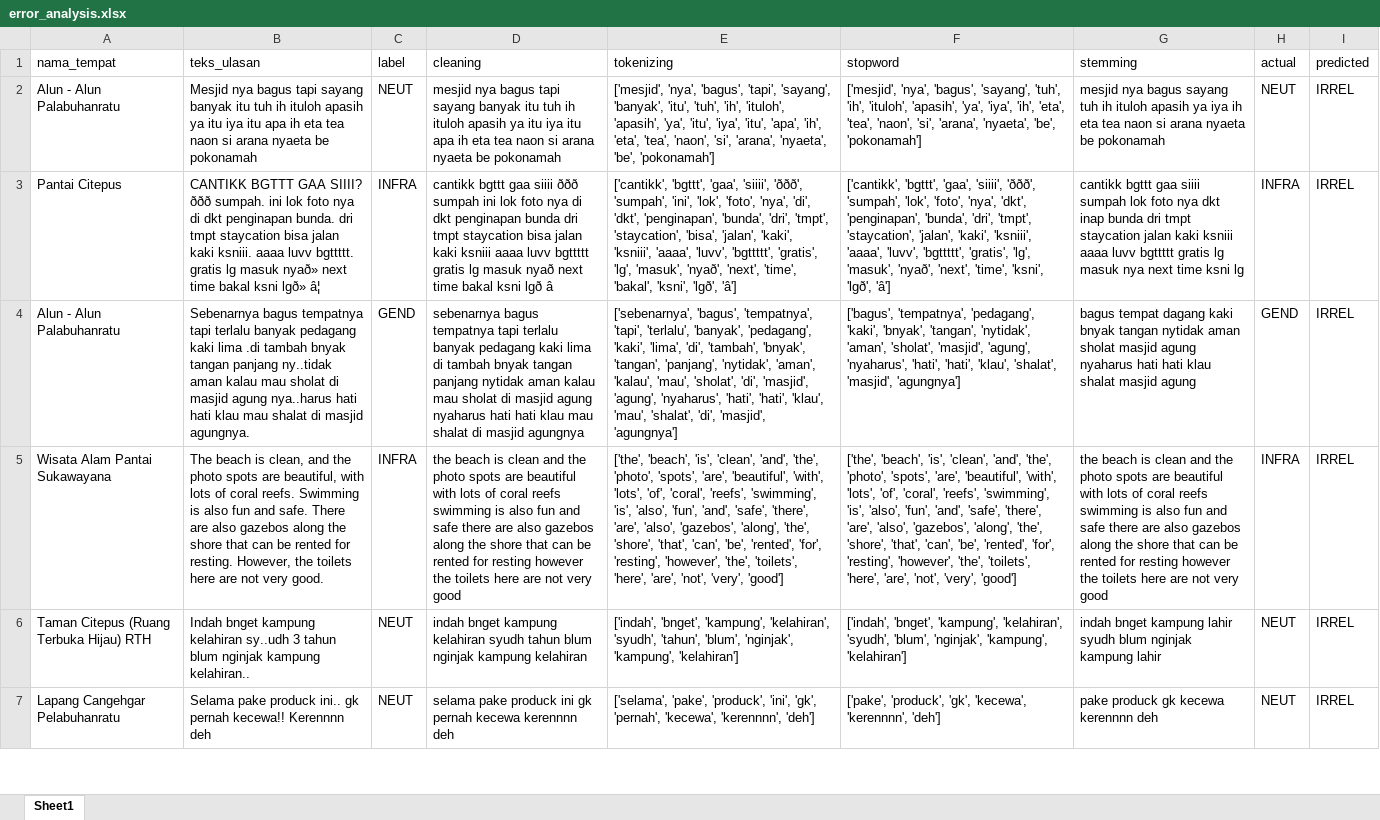
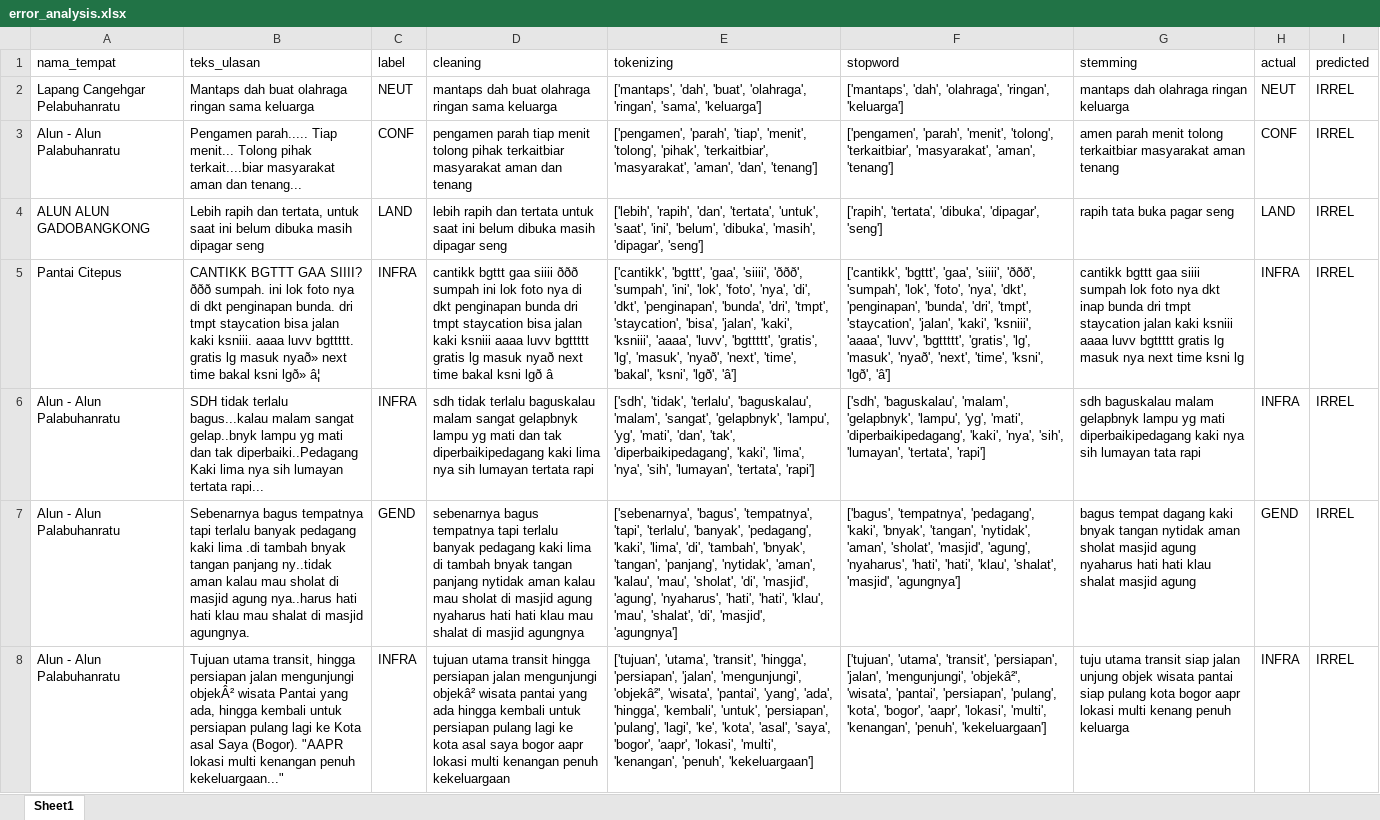
Before and after one commit to muizulrafi/skripsi-ulasan-wisata, an Excel workbook: data/output/error_analysis.xlsx, sheet Sheet1, drawn as a sheet; only a part is shown; the shorter side is filled out with more unchanged rows; values as stored, in another font and other column widths than the file's, no borders; addresses are those after the commit; the diff covers the shown part only; the diff names each change by its address in the sheet, - before the commit and + after, or states it on an @@ line.

```diff
--- a/data/output/error_analysis.xlsx (sheet Sheet1)
+++ b/data/output/error_analysis.xlsx (sheet Sheet1)
-A2 (nama_tempat): Alun - Alun Palabuhanratu
+A2 (nama_tempat): Lapang Cangehgar Pelabuhanratu
-B2 (teks_ulasan): Mesjid nya bagus tapi sayang banyak itu tuh ih ituloh apasih ya itu iya itu apa ih eta tea naon si arana nyaeta be pokonamah
+B2 (teks_ulasan): Mantaps dah buat olahraga ringan sama keluarga
-D2 (cleaning): mesjid nya bagus tapi sayang banyak itu tuh ih ituloh apasih ya itu iya itu apa ih eta tea naon si arana nyaeta be pokonamah
+D2 (cleaning): mantaps dah buat olahraga ringan sama keluarga
-E2 (tokenizing): ['mesjid', 'nya', 'bagus', 'tapi', 'sayang', 'banyak', 'itu', 'tuh', 'ih', 'ituloh', 'apasih', 'ya', 'itu', 'iya', 'itu', 'apa', 'ih', 'eta', 'tea', 'naon', 'si', 'arana', 'nyaeta', 'be', 'pokonamah']
+E2 (tokenizing): ['mantaps', 'dah', 'buat', 'olahraga', 'ringan', 'sama', 'keluarga']
-F2 (stopword): ['mesjid', 'nya', 'bagus', 'sayang', 'tuh', 'ih', 'ituloh', 'apasih', 'ya', 'iya', 'ih', 'eta', 'tea', 'naon', 'si', 'arana', 'nyaeta', 'be', 'pokonamah']
+F2 (stopword): ['mantaps', 'dah', 'olahraga', 'ringan', 'keluarga']
-G2 (stemming): mesjid nya bagus sayang tuh ih ituloh apasih ya iya ih eta tea naon si arana nyaeta be pokonamah
+G2 (stemming): mantaps dah olahraga ringan keluarga
@@ row 41 moved to row 3: Alun - Alun Palabuhanratu @@
+row 4: ALUN ALUN GADOBANGKONG | Lebih rapih dan tertata, untuk saat ini belum dibuka masih dipagar seng | LAND | lebih rapih dan tertata untuk saat ini belum dibuka masih dipagar seng | ['lebih', 'rapih', 'dan', 'tertata', 'untuk', 'saat', 'ini', 'belum', 'dibuka', 'masih', 'dipagar', 'seng'] | ['rapih', 'tertata', 'dibuka', 'dipagar', 'seng'] | rapih tata buka pagar seng | LAND | IRREL
+row 6: Alun - Alun Palabuhanratu | SDH tidak terlalu bagus...kalau malam sangat gelap..bnyk lampu yg mati dan tak diperbaiki..Pedagang Kaki lima nya sih lumayan tertata rapi... | INFRA | sdh tidak terlalu baguskalau malam sangat gelapbnyk lampu yg mati dan tak diperbaikipedagang kaki lima nya sih lumayan tertata rapi | ['sdh', 'tidak', 'terlalu', 'baguskalau', 'malam', 'sangat', 'gelapbnyk', 'lampu', 'yg', 'mati', 'dan', 'tak', 'diperbaikipedagang', 'kaki', 'lima', 'nya', 'sih', 'lumayan', 'tertata', 'rapi'] | ['sdh', 'baguskalau', 'malam', 'gelapbnyk', 'lampu', 'yg', 'mati', 'diperbaikipedagang', 'kaki', 'nya', 'sih', 'lumayan', 'tertata', 'rapi'] | sdh baguskalau malam gelapbnyk lampu yg mati diperbaikipedagang kaki nya sih lumayan tata rapi | INFRA | IRREL
-A8 (nama_tempat): Wisata Alam Pantai Sukawayana
+A8 (nama_tempat): Alun - Alun Palabuhanratu
-B8 (teks_ulasan): The beach is clean, and the photo spots are beautiful, with lots of coral reefs. Swimming is also fun and safe. There are also gazebos along the shore that can be rented for resting. However, the toilets here are not very good.
+B8 (teks_ulasan): Tujuan utama transit, hingga persiapan jalan mengunjungi objekÂ² wisata Pantai yang ada, hingga kembali untuk persiapan pulang lagi ke Kota asal Saya (Bogor). "AAPR lokasi multi kenangan penuh kekeluargaan..."
-D8 (cleaning): the beach is clean and the photo spots are beautiful with lots of coral reefs swimming is also fun and safe there are also gazebos along the shore that can be rented for resting however the toilets here are not very good
+D8 (cleaning): tujuan utama transit hingga persiapan jalan mengunjungi objekâ² wisata pantai yang ada hingga kembali untuk persiapan pulang lagi ke kota asal saya bogor aapr lokasi multi kenangan penuh kekeluargaan
-E8 (tokenizing): ['the', 'beach', 'is', 'clean', 'and', 'the', 'photo', 'spots', 'are', 'beautiful', 'with', 'lots', 'of', 'coral', 'reefs', 'swimming', 'is', 'also', 'fun', 'and', 'safe', 'there', 'are', 'also', 'gazebos', 'along', 'the', 'shore', 'that', 'can', 'be', 'rented', 'for', 'resting', 'however', 'the', 'toilets', 'here', 'are', 'not', 'very', 'good']
+E8 (tokenizing): ['tujuan', 'utama', 'transit', 'hingga', 'persiapan', 'jalan', 'mengunjungi', 'objekâ²', 'wisata', 'pantai', 'yang', 'ada', 'hingga', 'kembali', 'untuk', 'persiapan', 'pulang', 'lagi', 'ke', 'kota', 'asal', 'saya', 'bogor', 'aapr', 'lokasi', 'multi', 'kenangan', 'penuh', 'kekeluargaan']
-F8 (stopword): ['the', 'beach', 'is', 'clean', 'and', 'the', 'photo', 'spots', 'are', 'beautiful', 'with', 'lots', 'of', 'coral', 'reefs', 'swimming', 'is', 'also', 'fun', 'and', 'safe', 'there', 'are', 'also', 'gazebos', 'along', 'the', 'shore', 'that', 'can', 'be', 'rented', 'for', 'resting', 'however', 'the', 'toilets', 'here', 'are', 'not', 'very', 'good']
+F8 (stopword): ['tujuan', 'utama', 'transit', 'persiapan', 'jalan', 'mengunjungi', 'objekâ²', 'wisata', 'pantai', 'persiapan', 'pulang', 'kota', 'bogor', 'aapr', 'lokasi', 'multi', 'kenangan', 'penuh', 'kekeluargaan']
-G8 (stemming): the beach is clean and the photo spots are beautiful with lots of coral reefs swimming is also fun and safe there are also gazebos along the shore that can be rented for resting however the toilets here are not very good
+G8 (stemming): tuju utama transit siap jalan unjung objek wisata pantai siap pulang kota bogor aapr lokasi multi kenang penuh keluarga
```
Also changed, not shown: 14 added rows, 15 removed rows, 4 moved rows and 24 edited cells elsewhere in this sheet, data/labelling/lembar_kerja_anotator_final.xlsx, data/output/distribusi_topik.xlsx, 6 other files.
